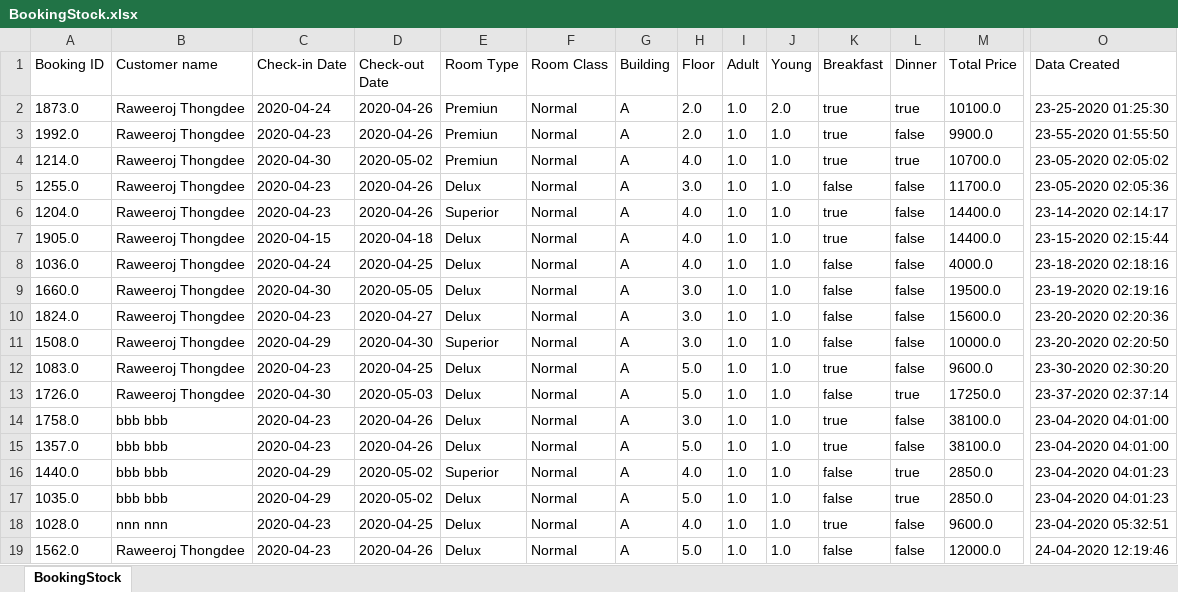
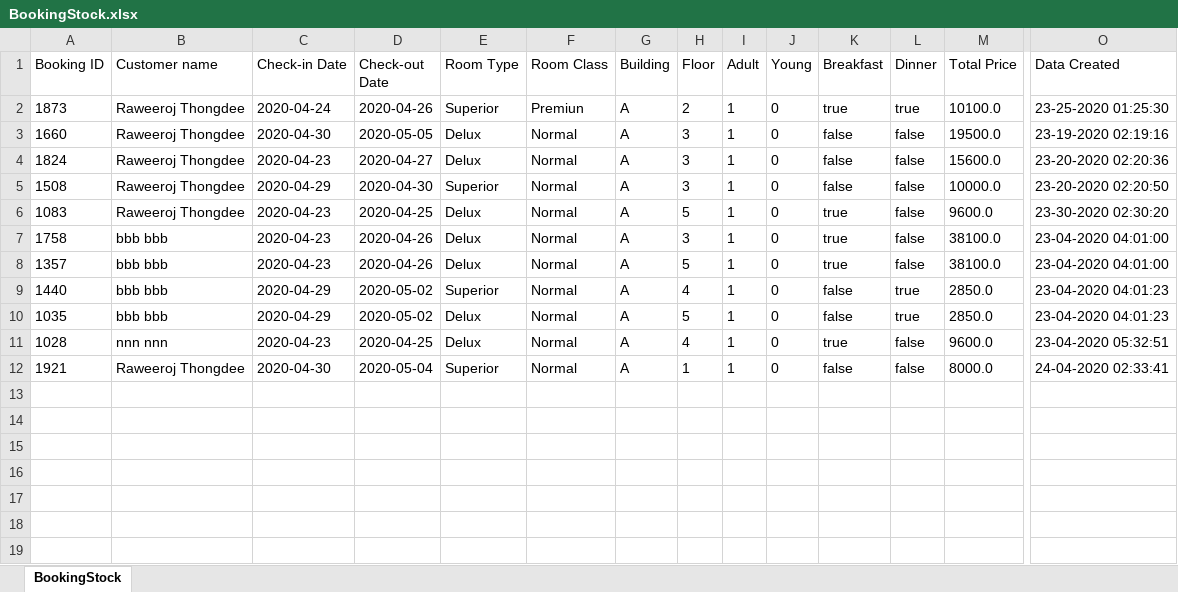
Before and after one commit to redzenova/iHotel, an Excel workbook: build/classes/db/BookingStock.xlsx, sheet BookingStock, drawn as a sheet; only a part is shown, gaps mark what is left out; values as stored, in another font and other column widths than the file's, no borders; removed rows and columns are numbered as before the commit, all else as after; rows hold the shown columns only; the diff names each change by its address in the sheet, - before the commit and + after, or states it on an @@ line.

```diff
--- a/build/classes/db/BookingStock.xlsx (sheet BookingStock)
+++ b/build/classes/db/BookingStock.xlsx (sheet BookingStock)
-A2 (Booking ID): 1873.0
+A2 (Booking ID): 1873
-E2 (Room Type): Premiun
+E2 (Room Type): Superior
-F2 (Room Class): Normal
+F2 (Room Class): Premiun
-H2 (Floor): 2.0
+H2 (Floor): 2
-I2 (Adult): 1.0
+I2 (Adult): 1
-J2 (Young): 2.0
+J2 (Young): 0
-row 3: 1992.0 | Raweeroj Thongdee | 2020-04-23 | 2020-04-26 | Premiun | Normal | A | 2.0 | 1.0 | 1.0 | true | false | 9900.0 | 23-55-2020 01:55:50
-row 4: 1214.0 | Raweeroj Thongdee | 2020-04-30 | 2020-05-02 | Premiun | Normal | A | 4.0 | 1.0 | 1.0 | true | true | 10700.0 | 23-05-2020 02:05:02
-row 5: 1255.0 | Raweeroj Thongdee | 2020-04-23 | 2020-04-26 | Delux | Normal | A | 3.0 | 1.0 | 1.0 | false | false | 11700.0 | 23-05-2020 02:05:36
-row 6: 1204.0 | Raweeroj Thongdee | 2020-04-23 | 2020-04-26 | Superior | Normal | A | 4.0 | 1.0 | 1.0 | true | false | 14400.0 | 23-14-2020 02:14:17
-row 7: 1905.0 | Raweeroj Thongdee | 2020-04-15 | 2020-04-18 | Delux | Normal | A | 4.0 | 1.0 | 1.0 | true | false | 14400.0 | 23-15-2020 02:15:44
-row 8: 1036.0 | Raweeroj Thongdee | 2020-04-24 | 2020-04-25 | Delux | Normal | A | 4.0 | 1.0 | 1.0 | false | false | 4000.0 | 23-18-2020 02:18:16
-A3 (Booking ID): 1660.0
+A3 (Booking ID): 1660
-H3:H5 (Floor): 3.0
+H3:H5 (Floor): 3
-I3:I6 (Adult): 1.0
+I3:I6 (Adult): 1
-J3:J6 (Young): 1.0
+J3:J6 (Young): 0
-A4 (Booking ID): 1824.0
+A4 (Booking ID): 1824
-A5 (Booking ID): 1508.0
+A5 (Booking ID): 1508
-A6 (Booking ID): 1083.0
+A6 (Booking ID): 1083
-H6 (Floor): 5.0
+H6 (Floor): 5
-row 13: 1726.0 | Raweeroj Thongdee | 2020-04-30 | 2020-05-03 | Delux | Normal | A | 5.0 | 1.0 | 1.0 | false | true | 17250.0 | 23-37-2020 02:37:14
-A7 (Booking ID): 1758.0
+A7 (Booking ID): 1758
-H7 (Floor): 3.0
+H7 (Floor): 3
-I7:I12 (Adult): 1.0
+I7:I12 (Adult): 1
-J7:J12 (Young): 1.0
+J7:J12 (Young): 0
-A8 (Booking ID): 1357.0
+A8 (Booking ID): 1357
-H8 (Floor): 5.0
+H8 (Floor): 5
-A9 (Booking ID): 1440.0
+A9 (Booking ID): 1440
-H9 (Floor): 4.0
+H9 (Floor): 4
-A10 (Booking ID): 1035.0
+A10 (Booking ID): 1035
-H10 (Floor): 5.0
+H10 (Floor): 5
-A11 (Booking ID): 1028.0
+A11 (Booking ID): 1028
-H11 (Floor): 4.0
+H11 (Floor): 4
-A12 (Booking ID): 1562.0
+A12 (Booking ID): 1921
-C12 (Check-in Date): 2020-04-23
+C12 (Check-in Date): 2020-04-30
-D12 (Check-out Date): 2020-04-26
+D12 (Check-out Date): 2020-05-04
-E12 (Room Type): Delux
+E12 (Room Type): Superior
-H12 (Floor): 5.0
+H12 (Floor): 1
-M12 (Total Price): 12000.0
+M12 (Total Price): 8000.0
-O12 (Data Created): 24-04-2020 12:19:46
+O12 (Data Created): 24-04-2020 02:33:41
```
Also changed, not shown: build/classes/db/RoomStock.xlsx, src/db/BookingStock.xlsx, 36 other files.
